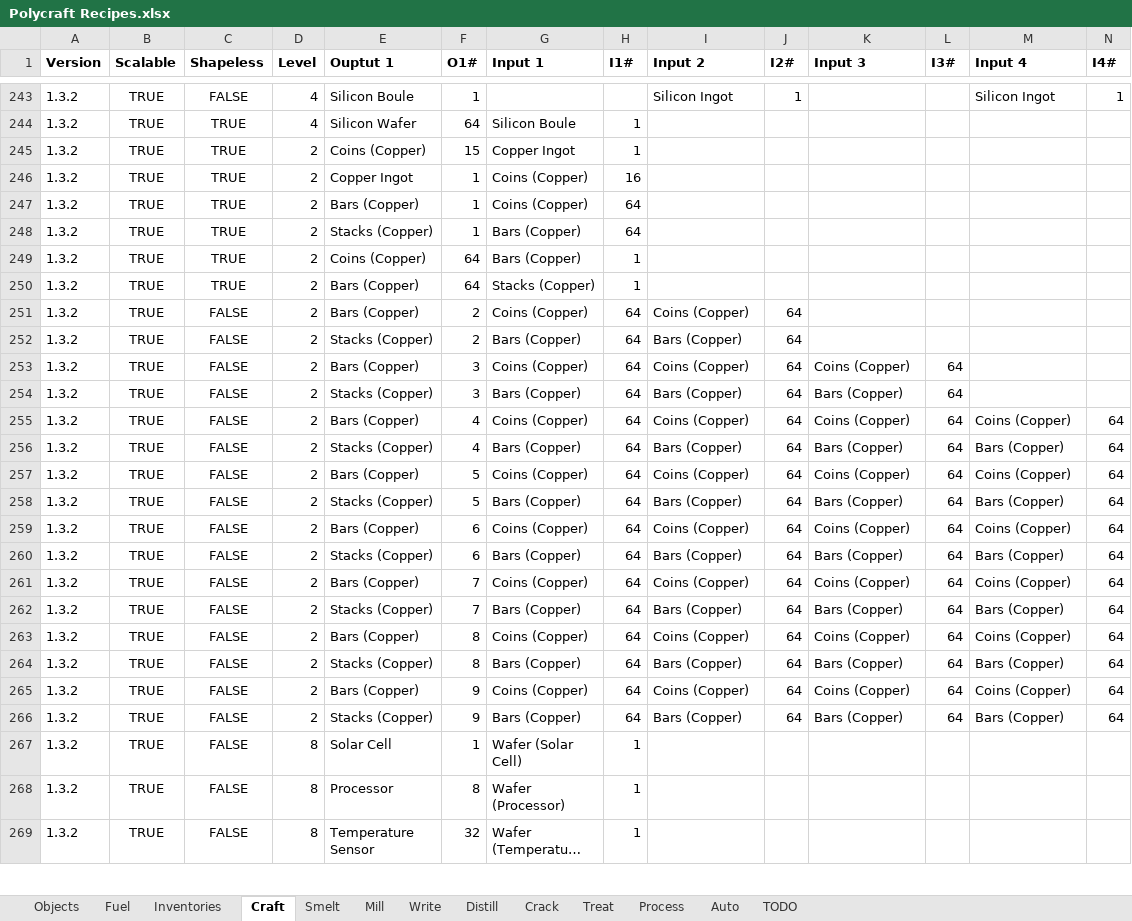
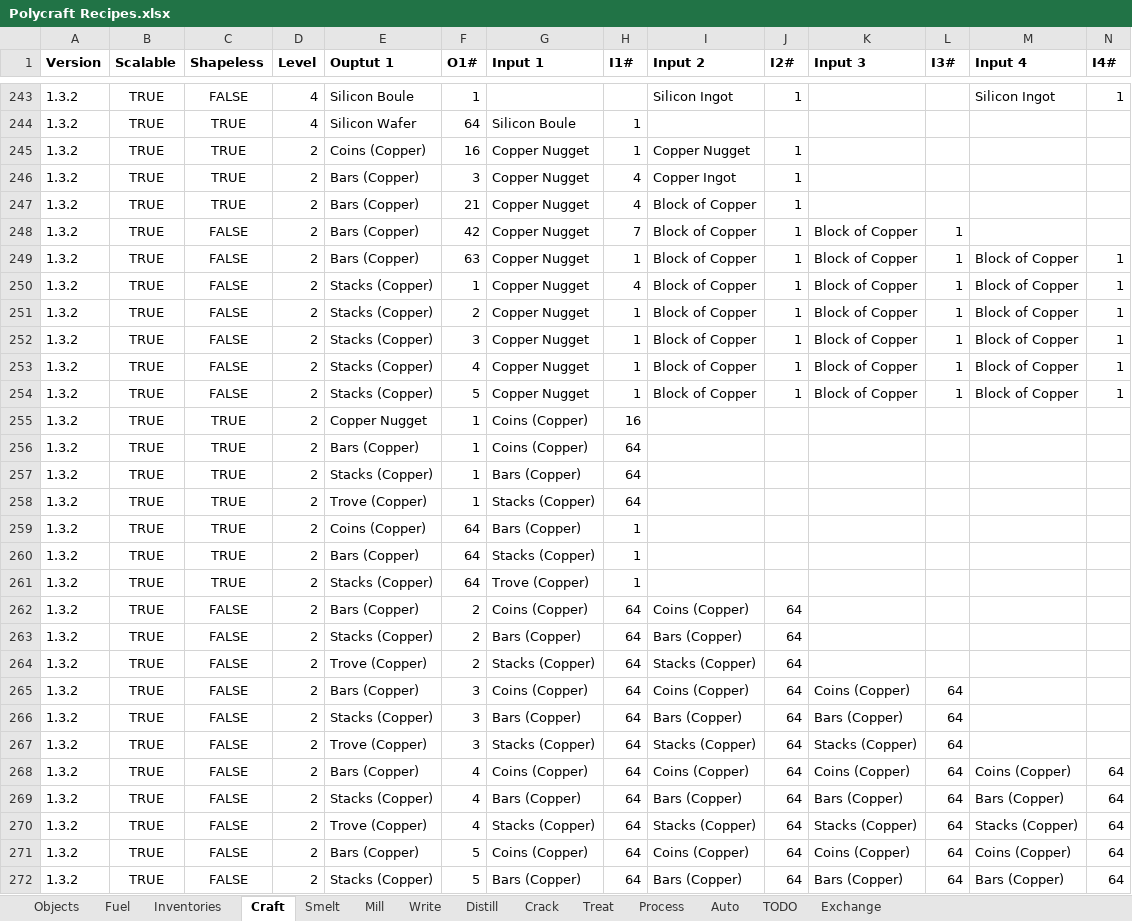
Before and after one commit to PolycraftWorld/polycraft-world, an Excel workbook: config/Polycraft Recipes.xlsx, sheet Craft, drawn as a sheet; only a part is shown, gaps mark what is left out; the shorter side is filled out with more unchanged rows; long unchanged cells end in …; values as stored, in another font and other column widths than the file's, no borders; addresses are those after the commit; rows hold the shown columns only; the diff covers the shown part only; the diff names each change by its address in the sheet, - before the commit and + after, or states it on an @@ line.

```diff
--- a/config/Polycraft Recipes.xlsx (sheet Craft)
+++ b/config/Polycraft Recipes.xlsx (sheet Craft)
+sheet tab: Exchange
-F245 (O1#): 15
+F245 (O1#): 16
-G245 (Input 1): Copper Ingot
+G245 (Input 1): Copper Nugget
-I245 (Input 2): (empty)
+I245 (Input 2): Copper Nugget
-J245 (I2#): (empty)
+J245 (I2#): 1
+row 246: 1.3.2 | TRUE | TRUE | 2 | Bars (Copper) | 3 | Copper Nugget | 4 | Copper Ingot | 1
+row 247: 1.3.2 | TRUE | TRUE | 2 | Bars (Copper) | 21 | Copper Nugget | 4 | Block of Copper | 1
+row 248: 1.3.2 | TRUE | FALSE | 2 | Bars (Copper) | 42 | Copper Nugget | 7 | Block of Copper | 1 | Block of Copper | 1
+row 249: 1.3.2 | TRUE | FALSE | 2 | Bars (Copper) | 63 | Copper Nugget | 1 | Block of Copper | 1 | Block of Copper | 1 | Block of Copper | 1
+row 250: 1.3.2 | TRUE | FALSE | 2 | Stacks (Copper) | 1 | Copper Nugget | 4 | Block of Copper | 1 | Block of Copper | 1 | Block of Copper | 1
+row 251: 1.3.2 | TRUE | FALSE | 2 | Stacks (Copper) | 2 | Copper Nugget | 1 | Block of Copper | 1 | Block of Copper | 1 | Block of Copper | 1
+row 252: 1.3.2 | TRUE | FALSE | 2 | Stacks (Copper) | 3 | Copper Nugget | 1 | Block of Copper | 1 | Block of Copper | 1 | Block of Copper | 1
+row 253: 1.3.2 | TRUE | FALSE | 2 | Stacks (Copper) | 4 | Copper Nugget | 1 | Block of Copper | 1 | Block of Copper | 1 | Block of Copper | 1
+row 254: 1.3.2 | TRUE | FALSE | 2 | Stacks (Copper) | 5 | Copper Nugget | 1 | Block of Copper | 1 | Block of Copper | 1 | Block of Copper | 1
-E255 (Ouptut 1): Copper Ingot
+E255 (Ouptut 1): Copper Nugget
+row 258: 1.3.2 | TRUE | TRUE | 2 | Trove (Copper) | 1 | Stacks (Copper) | 64
+row 261: 1.3.2 | TRUE | TRUE | 2 | Stacks (Copper) | 64 | Trove (Copper) | 1
+row 264: 1.3.2 | TRUE | FALSE | 2 | Trove (Copper) | 2 | Stacks (Copper) | 64 | Stacks (Copper) | 64
+row 267: 1.3.2 | TRUE | FALSE | 2 | Trove (Copper) | 3 | Stacks (Copper) | 64 | Stacks (Copper) | 64 | Stacks (Copper) | 64
+row 270: 1.3.2 | TRUE | FALSE | 2 | Trove (Copper) | 4 | Stacks (Copper) | 64 | Stacks (Copper) | 64 | Stacks (Copper) | 64 | Stacks (Copper) | 64
```
Also changed, not shown: 5 added rows and 19 edited cells elsewhere in this sheet, sheet Inventories, sheet Objects, formulas that keep their value, config/Polycraft Inputs.xlsx, config/Polycraft Materials.xlsx, 55 other files.
